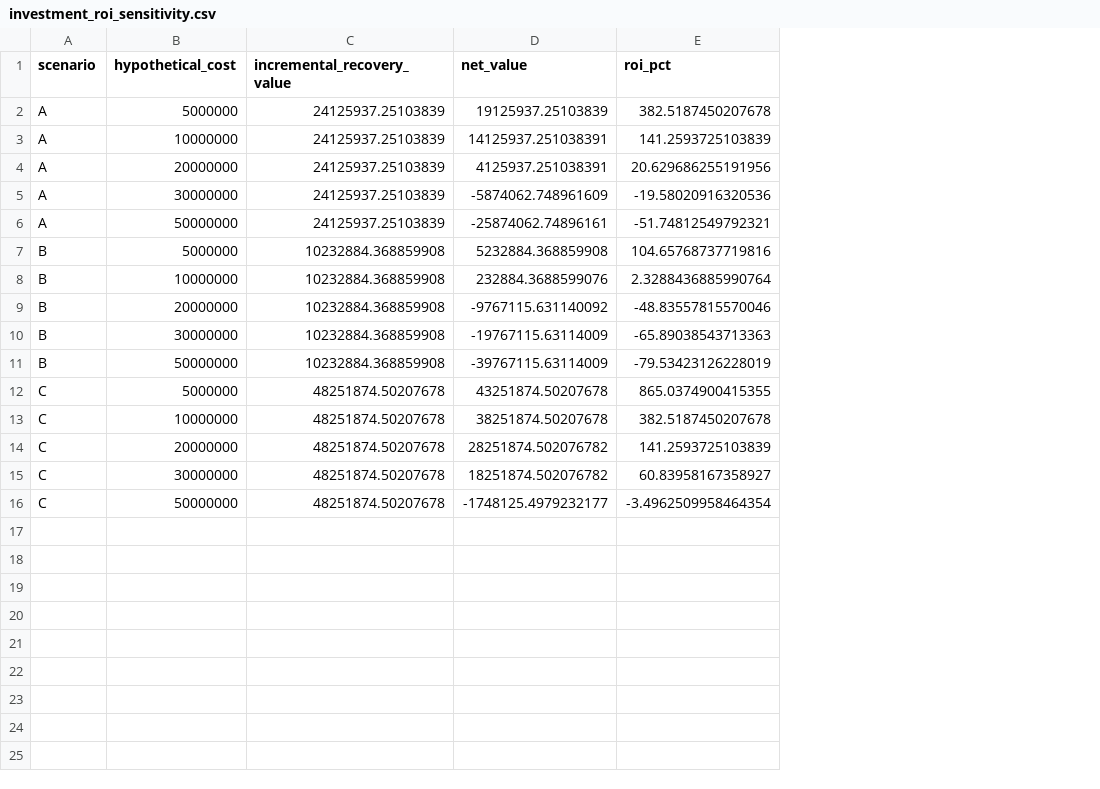
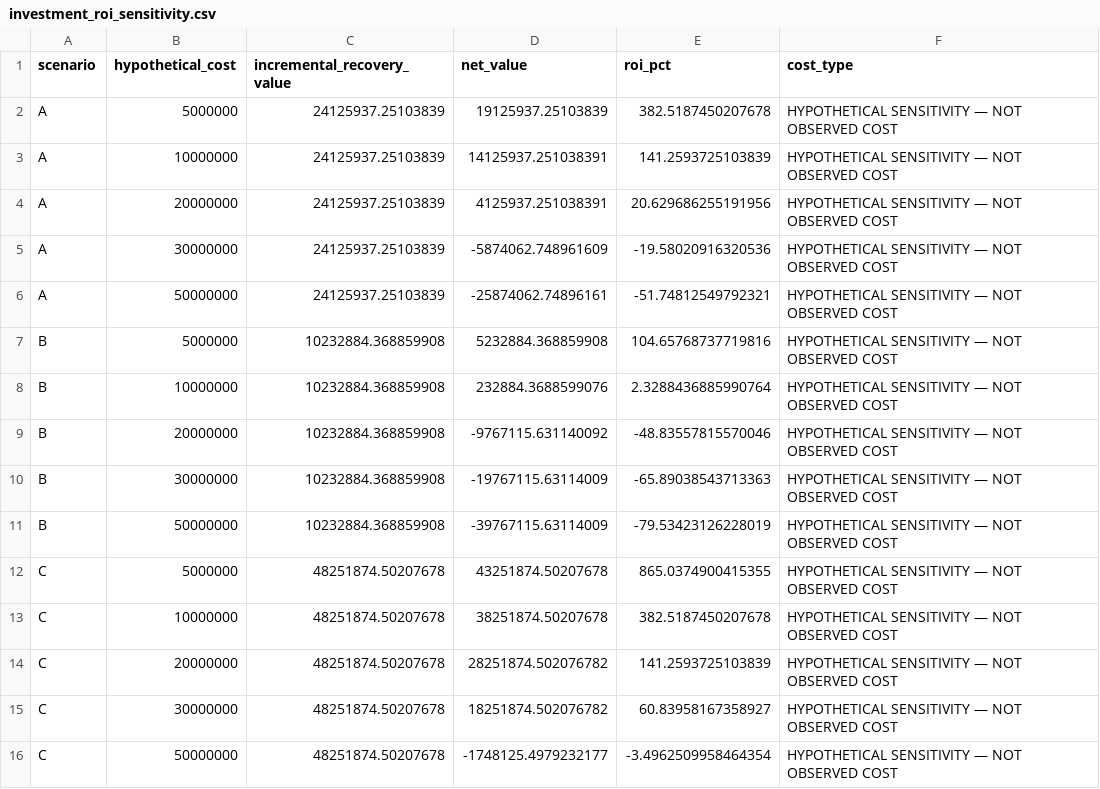
Before and after one commit to VarshithaDarmini/Credresolve-Collections-Recovery-Analytics, a CSV file: outputs/tables/investment_roi_sensitivity.csv, drawn as a sheet; the diff names each change by its address in the sheet, - before the commit and + after, or states it on an @@ line.

Commit message:
finalize recovery analytics and investment analysis

```diff
--- a/outputs/tables/investment_roi_sensitivity.csv
+++ b/outputs/tables/investment_roi_sensitivity.csv
+column F (cost_type), rows 2-16: all HYPOTHETICAL SENSITIVITY — NOT OBSERVED COST
```
Also changed, not shown: outputs/tables/investment_assumptions.csv, outputs/tables/investment_case_summary.csv, 8 other files.
